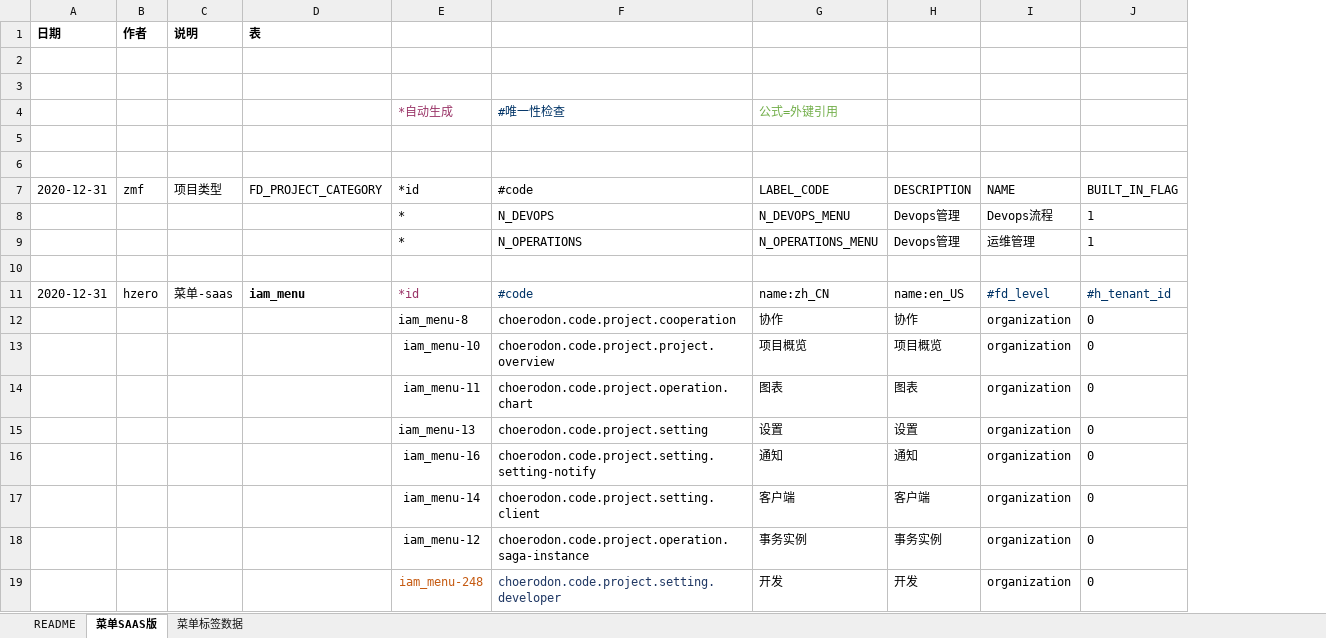
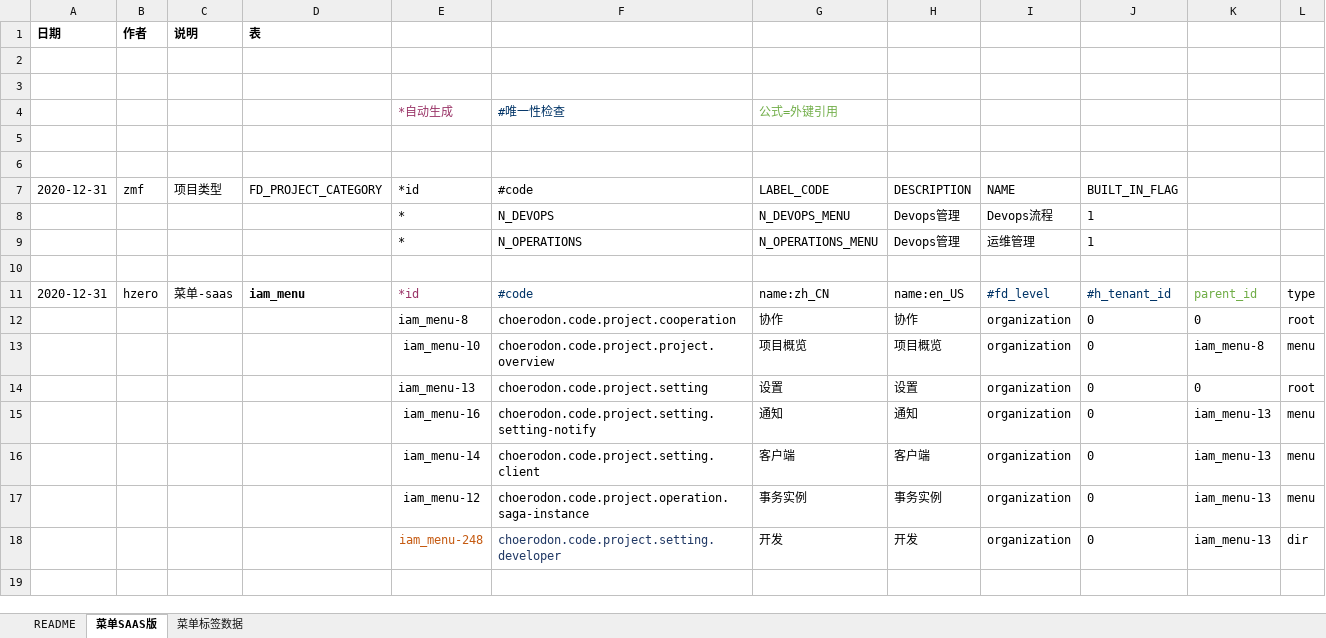
Before and after one commit to open-hand/devops-service, an Excel workbook: src/main/resources/script/db/init-data/devops_service/hzero_platform/devops-menu-label.xlsx, sheet 菜单SAAS版, drawn as a sheet; values as stored, in another font and other column widths than the file's, no borders; removed rows and columns are numbered as before the commit, all else as after; the diff names each change by its address in the sheet, - before the commit and + after, or states it on an @@ line.

Commit message:
[imp] 调整菜单结构

```diff
--- a/src/main/resources/script/db/init-data/devops_service/hzero_platform/devops-menu-label.xlsx (sheet 菜单SAAS版)
+++ b/src/main/resources/script/db/init-data/devops_service/hzero_platform/devops-menu-label.xlsx (sheet 菜单SAAS版)
+column K, rows 11-18: parent_id | 0 | iam_menu-8 | 0 | iam_menu-13 | iam_menu-13 | iam_menu-13 | iam_menu-13
+column L, rows 11-18: type | root | menu | root | menu | menu | menu | dir
-row 14:  |  |  |  | iam_menu-11 | choerodon.code.project.operation.chart | 图表 | 图表 | organization | 0
```
Also changed, not shown: sheet 菜单标签数据, formulas that keep their value.
